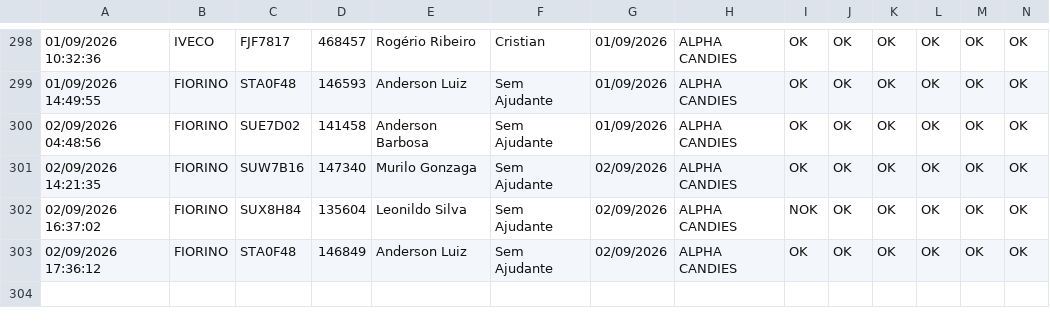
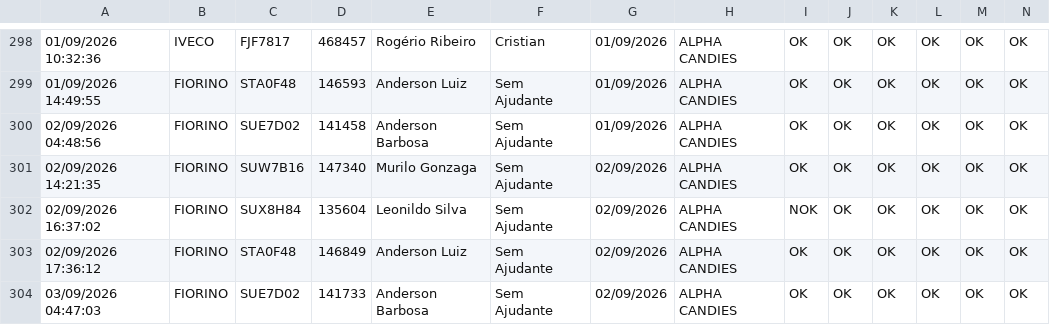
Before and after one commit to rot-alpha/painel-checklist-frotaa, a CSV file: src/data/checklist_data.csv, drawn as a sheet; only a part is shown, gaps mark what is left out; rows hold the shown columns only; the diff names each change by its address in the sheet, - before the commit and + after, or states it on an @@ line.

```diff
--- a/src/data/checklist_data.csv
+++ b/src/data/checklist_data.csv
+row 304: 03/09/2026 04:47:03 | FIORINO | SUE7D02 | 141733 | Anderson Barbosa | Sem Ajudante | 02/09/2026 | ALPHA CANDIES | OK | OK | OK | OK | OK | OK
```
